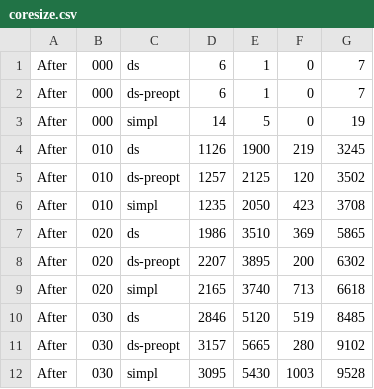
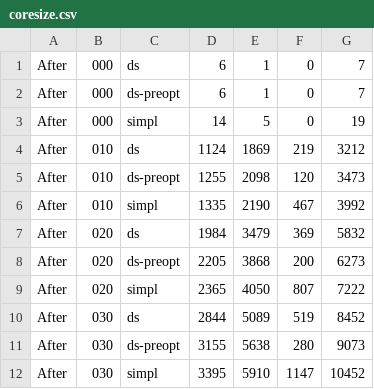
Before and after one commit to well-typed/large-records, a CSV file: large-records-benchmarks/report/coresize.csv, drawn as a sheet; only a part is shown; the diff covers the shown part only.

Commit message:
Update benchmarks for plugin

```diff
--- a/large-records-benchmarks/report/coresize.csv
+++ b/large-records-benchmarks/report/coresize.csv
@@ -3,10 +3,10 @@ After,000,ds-preopt,6,1,0,7
 After,000,simpl,14,5,0,19
-After,010,ds,1126,1900,219,3245
-After,010,ds-preopt,1257,2125,120,3502
-After,010,simpl,1235,2050,423,3708
-After,020,ds,1986,3510,369,5865
-After,020,ds-preopt,2207,3895,200,6302
-After,020,simpl,2165,3740,713,6618
-After,030,ds,2846,5120,519,8485
-After,030,ds-preopt,3157,5665,280,9102
-After,030,simpl,3095,5430,1003,9528
+After,010,ds,1124,1869,219,3212
+After,010,ds-preopt,1255,2098,120,3473
+After,010,simpl,1335,2190,467,3992
+After,020,ds,1984,3479,369,5832
+After,020,ds-preopt,2205,3868,200,6273
+After,020,simpl,2365,4050,807,7222
+After,030,ds,2844,5089,519,8452
+After,030,ds-preopt,3155,5638,280,9073
+After,030,simpl,3395,5910,1147,10452
```
Also changed, not shown: 170 edited cells elsewhere in this file, large-records-benchmarks/report/timing.csv, 34 other files.
